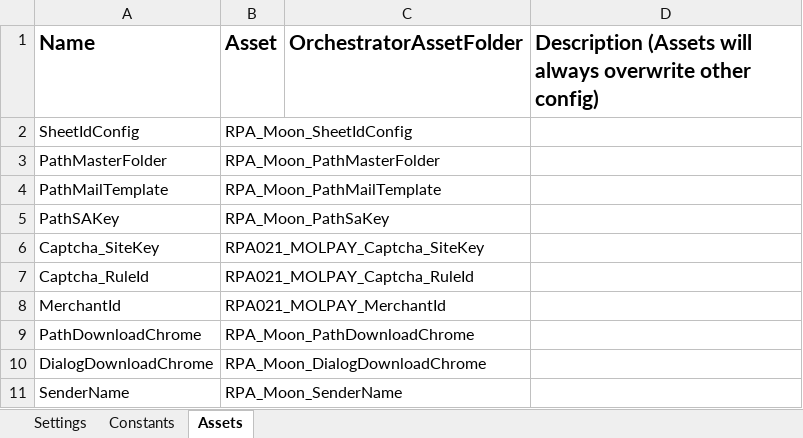
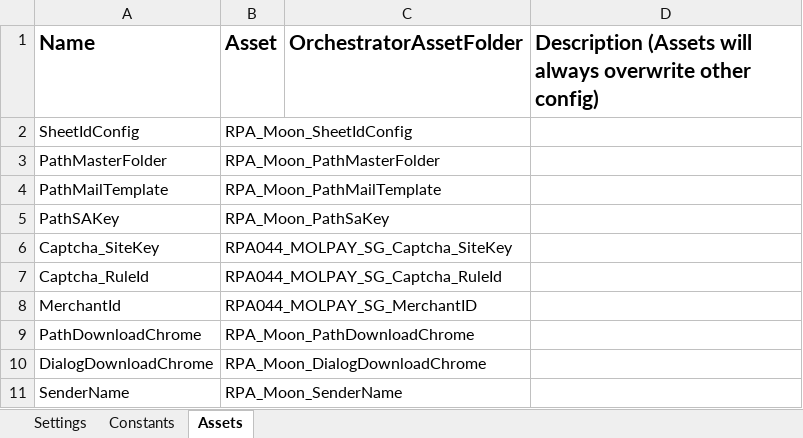
Before and after one commit to v-rifqipinasthika/dataautomation_personal, an Excel workbook: Traveloka_DataAutomation_Portal_Molpaysgd/Data/Config.xlsx, sheet Assets, drawn as a sheet; values as stored, in another font and other column widths than the file's, no borders; the diff names each change by its address in the sheet, - before the commit and + after, or states it on an @@ line.

Commit message:
Update deployment Molpay SGD

```diff
--- a/Traveloka_DataAutomation_Portal_Molpaysgd/Data/Config.xlsx (sheet Assets)
+++ b/Traveloka_DataAutomation_Portal_Molpaysgd/Data/Config.xlsx (sheet Assets)
-B6 (Asset): RPA021_MOLPAY_Captcha_SiteKey
+B6 (Asset): RPA044_MOLPAY_SG_Captcha_SiteKey
-B7 (Asset): RPA021_MOLPAY_Captcha_RuleId
+B7 (Asset): RPA044_MOLPAY_SG_Captcha_RuleId
-B8 (Asset): RPA021_MOLPAY_MerchantId
+B8 (Asset): RPA044_MOLPAY_SG_MerchantID
```
Also changed, not shown: sheet Settings, Traveloka_DataAutomation_Portal_Molpaysgd/Data/Config Dev.xlsx, Traveloka_DataAutomation_Portal_Molpaysgdfee/Data/Config Dev.xlsx, 11 other files.
